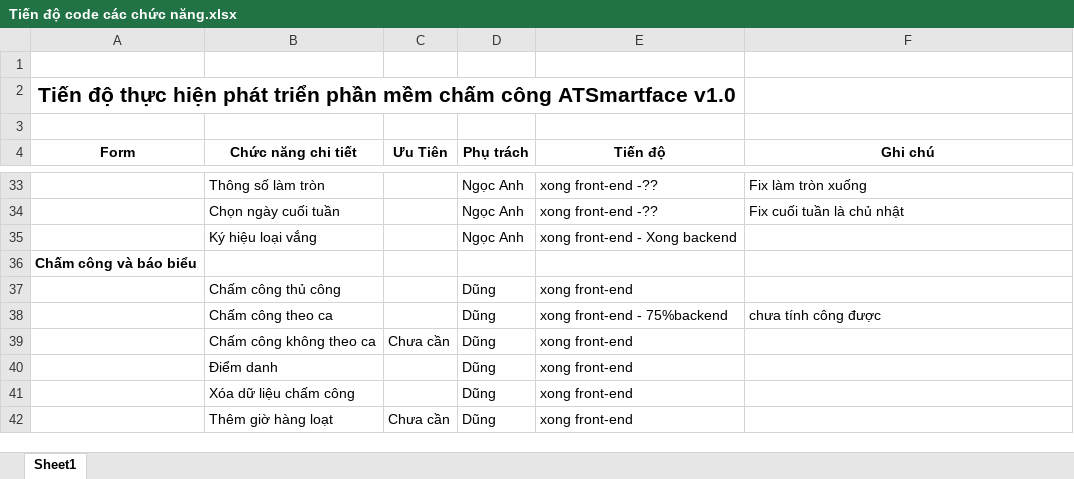
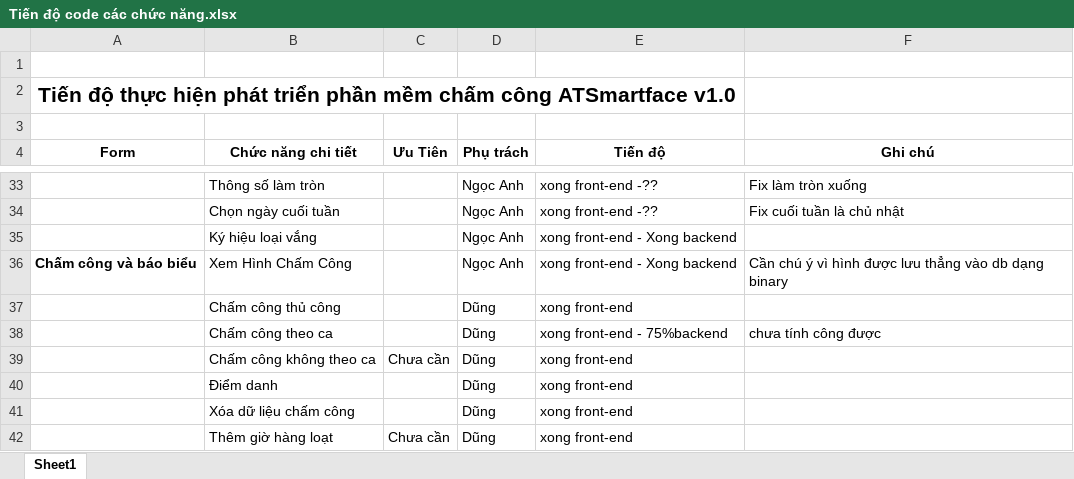
Before and after one commit to dodangthai/HeThongChamCong, an Excel workbook: Document/Tiến độ code các chức năng.xlsx, sheet Sheet1, drawn as a sheet; only a part is shown, gaps mark what is left out; values as stored, in another font and other column widths than the file's, no borders; removed rows and columns are numbered as before the commit, all else as after; the diff names each change by its address in the sheet, - before the commit and + after, or states it on an @@ line.

Commit message:
ngoc anh update tien do

```diff
--- a/Document/Tiến độ code các chức năng.xlsx (sheet Sheet1)
+++ b/Document/Tiến độ code các chức năng.xlsx (sheet Sheet1)
-row 36: Chấm công và báo biểu
+row 36: Chấm công và báo biểu | Xem Hình Chấm Công |  | Ngọc Anh | xong front-end - Xong backend | Cần chú ý vì hình được lưu thẳng vào db dạng binary
```
